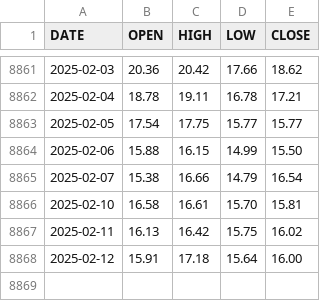
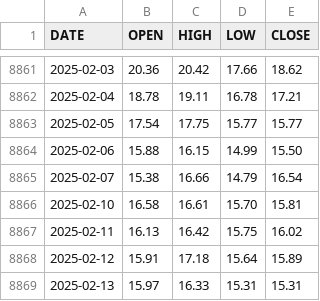
Before and after one commit to aiskakov28/vit_price_index, a CSV file: VIX_History.csv, drawn as a sheet; only a part is shown, gaps mark what is left out.

```diff
--- a/VIX_History.csv
+++ b/VIX_History.csv
@@ -8867,2 +8867,3 @@ DATE,OPEN,HIGH,LOW,CLOSE
 2025-02-11,16.13,16.42,15.75,16.02
-2025-02-12,15.91,17.18,15.64,16.00
+2025-02-12,15.91,17.18,15.64,15.89
+2025-02-13,15.97,16.33,15.31,15.31
```
